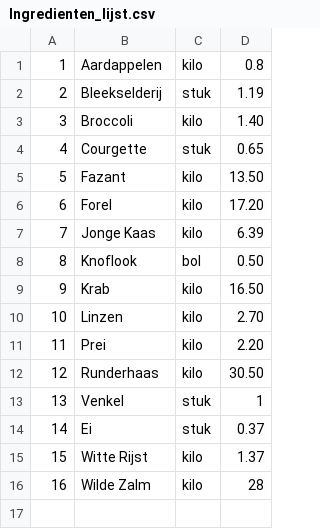
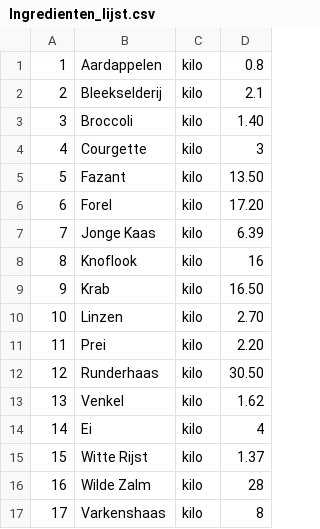
Before and after one commit to hpeerebo/molveno-lake-resort, a CSV file: imports/Ingredienten_lijst.csv, drawn as a sheet.

Commit message:
ingredienten_lijst naar kg omgezet

```diff
--- a/imports/Ingredienten_lijst.csv
+++ b/imports/Ingredienten_lijst.csv
@@ -1,5 +1,5 @@
 1,Aardappelen,kilo,0.8
-2,Bleekselderij,stuk,1.19
+2,Bleekselderij,kilo,2.1
 3,Broccoli,kilo,1.40
-4,Courgette,stuk,0.65
+4,Courgette,kilo,3
 5,Fazant,kilo,13.50
@@ -7,3 +7,3 @@
 7,Jonge Kaas,kilo,6.39
-8,Knoflook,bol,0.50
+8,Knoflook,kilo,16
 9,Krab,kilo,16.50
@@ -12,5 +12,6 @@
 12,Runderhaas,kilo,30.50
-13,Venkel,stuk,1
-14,Ei,stuk,0.37
+13,Venkel,kilo,1.62
+14,Ei,kilo,4
 15,Witte Rijst,kilo,1.37
 16,Wilde Zalm,kilo,28
+17,Varkenshaas,kilo,8
```
